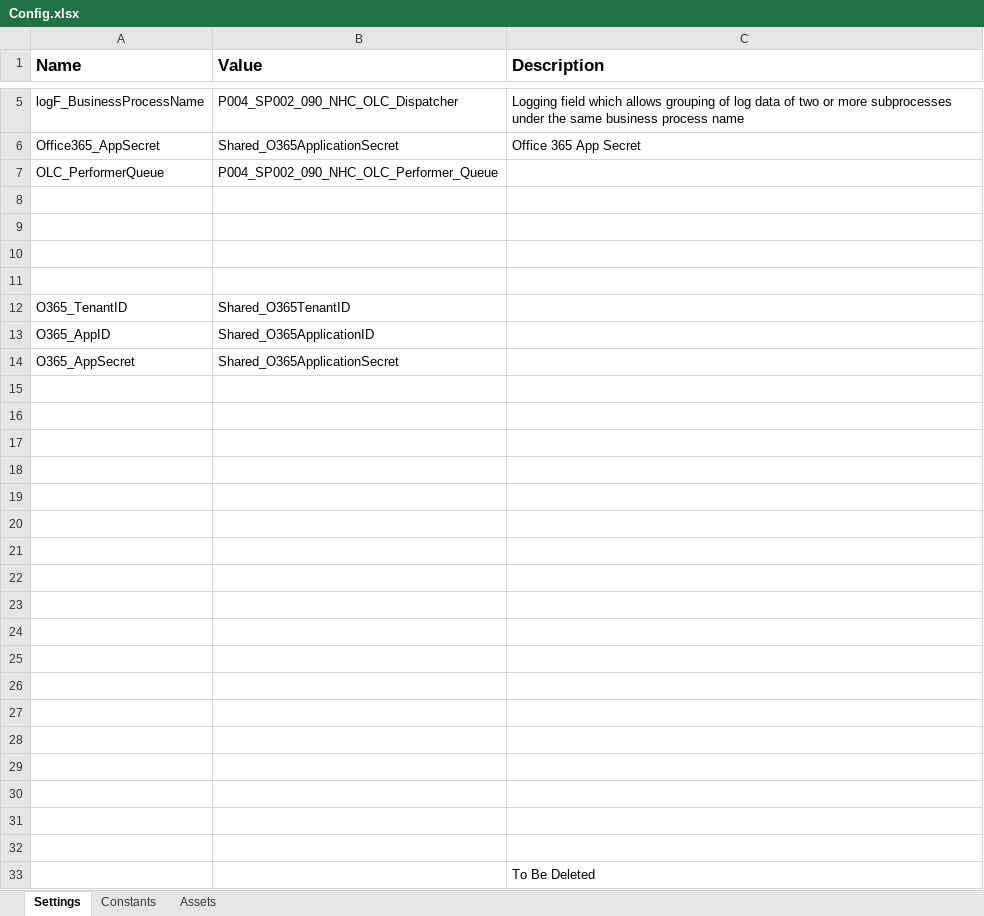
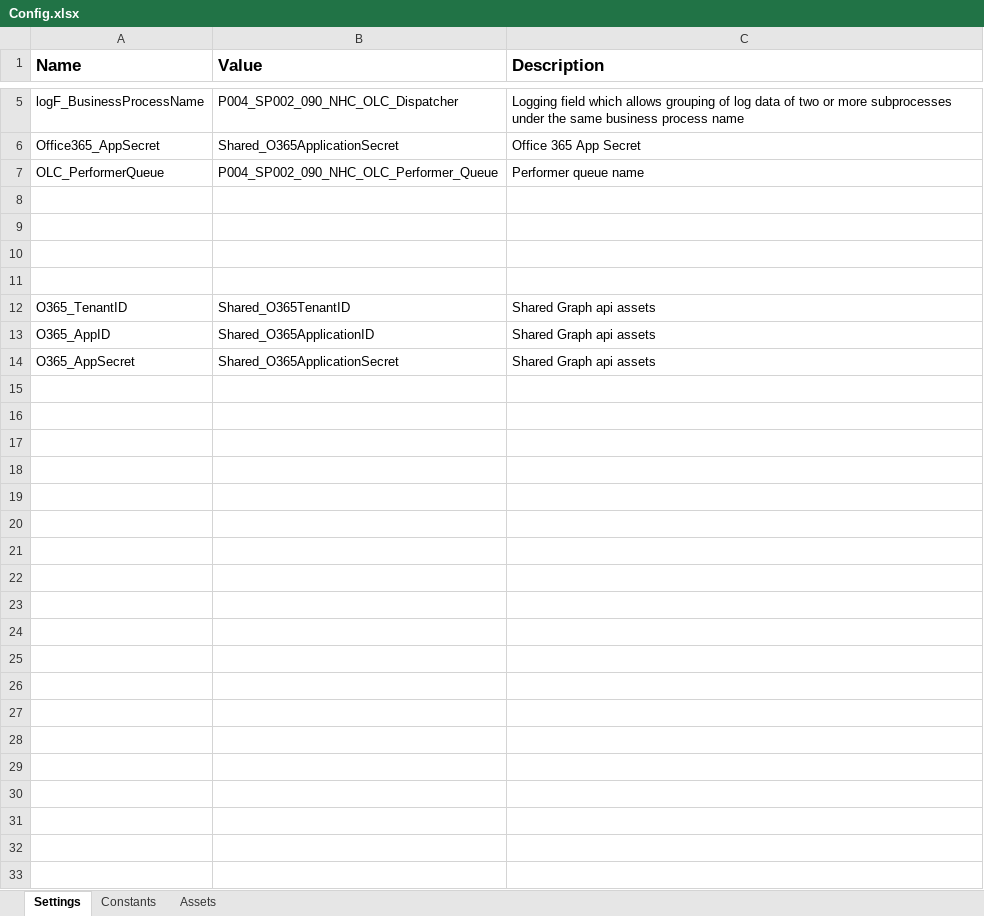
Before and after one commit to ok-omes-escrow/P004_SP002_090_NewHireCommunication_OfferLetterCreation_Dispatcher, an Excel workbook: Data/Config.xlsx, sheet Settings, drawn as a sheet; only a part is shown, gaps mark what is left out; values as stored, in another font and other column widths than the file's, no borders; the diff names each change by its address in the sheet, - before the commit and + after, or states it on an @@ line.

```diff
--- a/Data/Config.xlsx (sheet Settings)
+++ b/Data/Config.xlsx (sheet Settings)
-C7 (Description): (empty)
+C7 (Description): Performer queue name
-C12:C14 (Description): (empty)
+C12:C14 (Description): Shared Graph api assets
-row 15: (empty)
-row 16: (empty)
-row 17: (empty)
-row 18: (empty)
-row 19: (empty)
-row 20: (empty)
-row 21: (empty)
-row 22: (empty)
-row 23: (empty)
-row 24: (empty)
-row 25: (empty)
-row 26: (empty)
-row 27: (empty)
-row 28: (empty)
-row 29: (empty)
-row 30: (empty)
-row 31: (empty)
-row 32: (empty)
-row 33:  |  | To Be Deleted
```
Also changed, not shown: sheet Assets, sheet Constants, formulas that keep their value.
